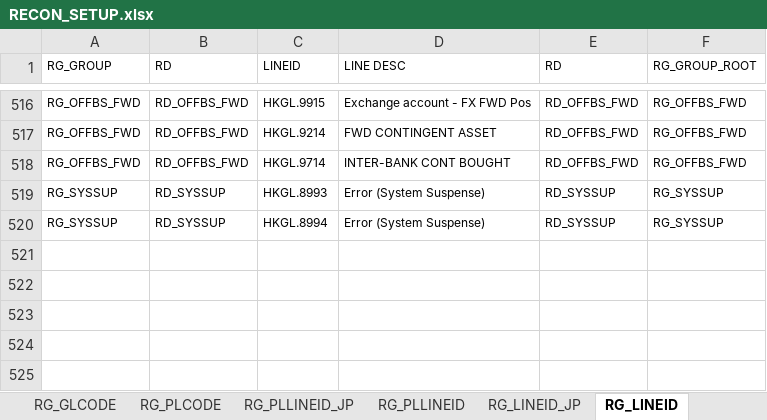
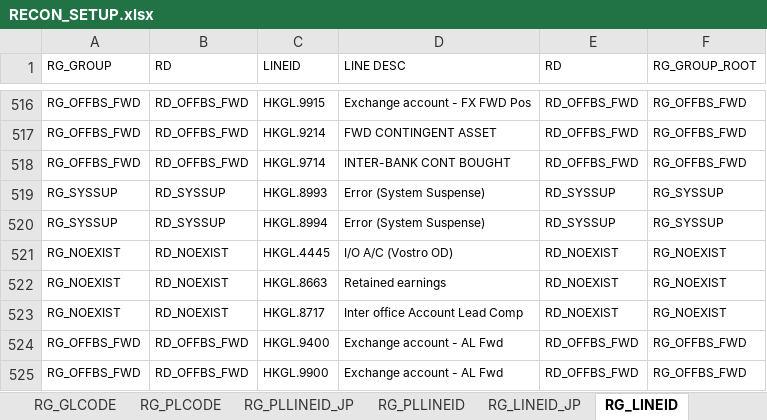
Before and after one commit to dollarvalue/recon, an Excel workbook: RECON_SETUP.xlsx, sheet RG_LINEID, drawn as a sheet; only a part is shown, gaps mark what is left out; values as stored, in another font and other column widths than the file's, no borders; conditional formats not drawn; the diff names each change by its address in the sheet, - before the commit and + after, or states it on an @@ line.

```diff
--- a/RECON_SETUP.xlsx (sheet RG_LINEID)
+++ b/RECON_SETUP.xlsx (sheet RG_LINEID)
+row 521: RG_NOEXIST | RD_NOEXIST | HKGL.4445 | I/O A/C (Vostro OD) | RD_NOEXIST | RG_NOEXIST
+row 522: RG_NOEXIST | RD_NOEXIST | HKGL.8663 | Retained earnings | RD_NOEXIST | RG_NOEXIST
+row 523: RG_NOEXIST | RD_NOEXIST | HKGL.8717 | Inter office Account Lead Comp | RD_NOEXIST | RG_NOEXIST
+row 524: RG_OFFBS_FWD | RD_OFFBS_FWD | HKGL.9400 | Exchange account - AL Fwd | RD_OFFBS_FWD | RG_OFFBS_FWD
+row 525: RG_OFFBS_FWD | RD_OFFBS_FWD | HKGL.9900 | Exchange account - AL Fwd | RD_OFFBS_FWD | RG_OFFBS_FWD
```
Also changed, not shown: sheet RG_PLLINEID_JP, sheet RECON_RULE, sheet RG_PLLINEID, sheet RG_LINEID_JP, sheet RG_PLCODE, 1 other file.
